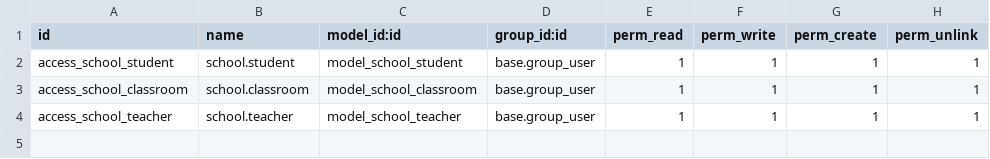
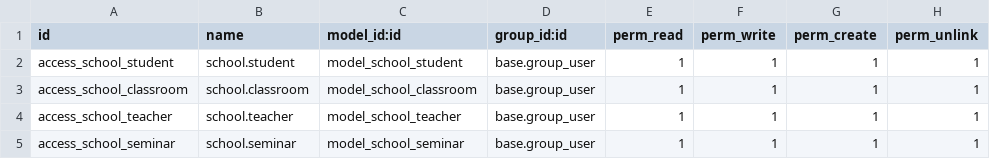
Before and after one commit to DavidAlvarezdeLuna/repo_odoo_davidalv, a CSV file: school/security/ir.model.access.csv, drawn as a sheet; the diff names each change by its address in the sheet, - before the commit and + after, or states it on an @@ line.

```diff
--- a/school/security/ir.model.access.csv
+++ b/school/security/ir.model.access.csv
+row 5: access_school_seminar | school.seminar | model_school_seminar | base.group_user | 1 | 1 | 1 | 1
```
Also changed, not shown: 7 other files.
